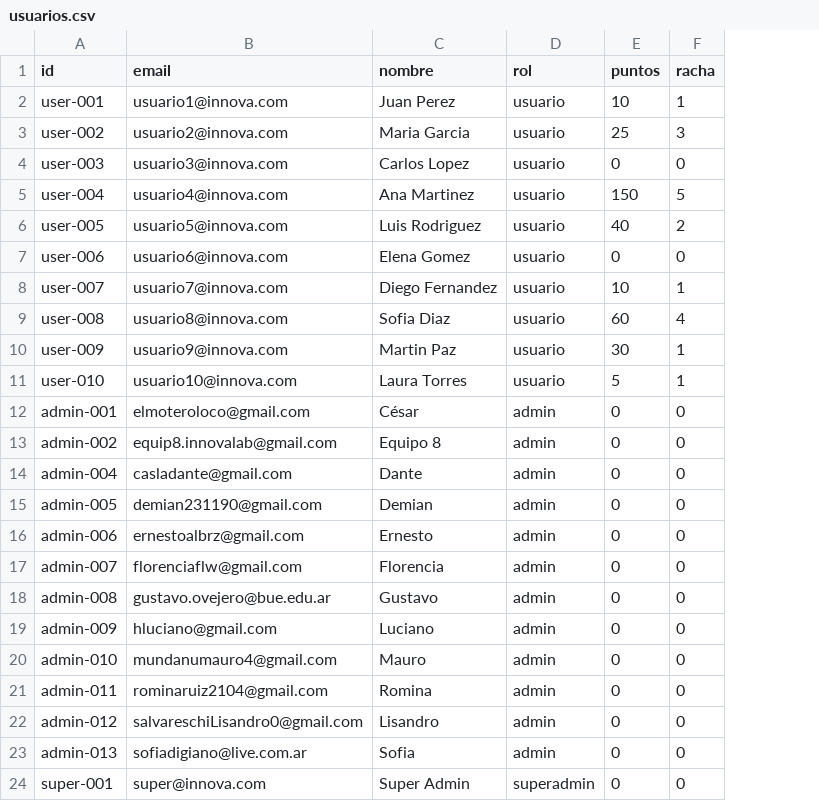
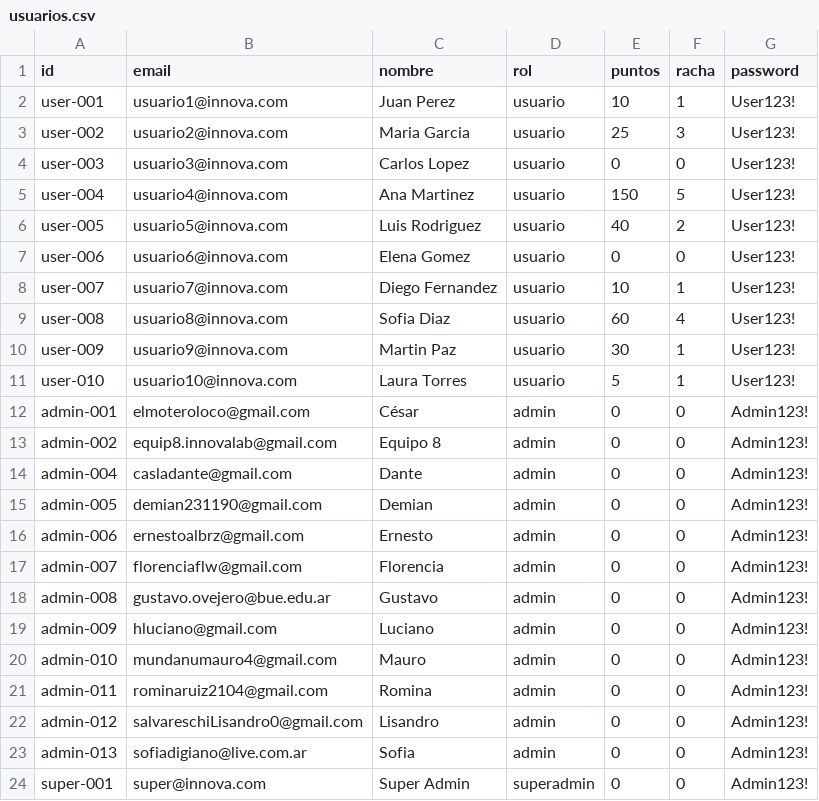
Before and after one commit to Innov-lab2026/proyecto-matematicas-grupo8, a CSV file: Back-End/data/usuarios.csv, drawn as a sheet; the diff names each change by its address in the sheet, - before the commit and + after, or states it on an @@ line.

```diff
--- a/Back-End/data/usuarios.csv
+++ b/Back-End/data/usuarios.csv
+column G (password), rows 2-24: User123! | User123! | User123! | User123! | User123! | User123! | User123! | User123! | User123! | User123! | Admin123! | Admin123! | Admin123! | Admin123! | Admin123! | Admin123! | Admin123! | Admin123! | Admin123! | Admin123! | Admin123! | Admin123! | Admin123!
```
Also changed, not shown: 2 other files.
